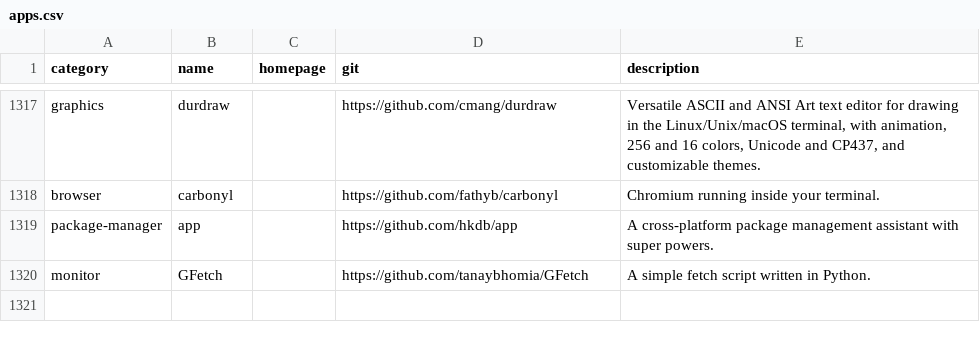
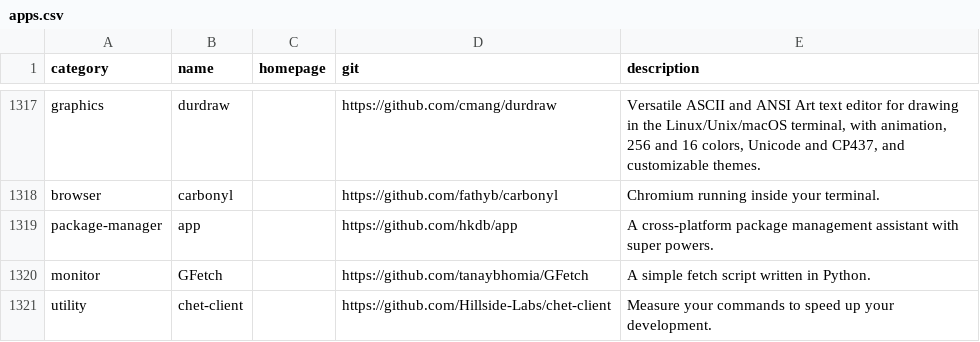
Before and after one commit to toolleeo/cli-apps, a CSV file: data/apps.csv, drawn as a sheet; only a part is shown, gaps mark what is left out.

Commit message:
Add: chet-client

```diff
--- a/data/apps.csv
+++ b/data/apps.csv
@@ -1320 +1320,2 @@ package-manager,app,,https://github.com/hkdb/app,A cross-platform package manage
 monitor,GFetch,,https://github.com/tanaybhomia/GFetch,A simple fetch script written in Python.
+utility,chet-client,,https://github.com/Hillside-Labs/chet-client,Measure your commands to speed up your development.
```
Also changed, not shown: 1 other file.
